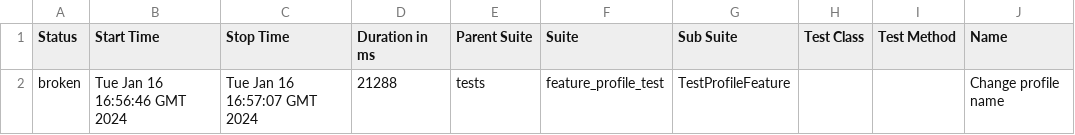
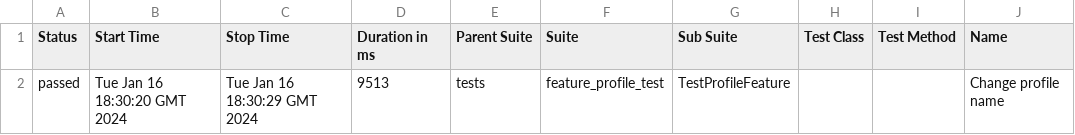
Before and after one commit to ndubino/tms-final, a CSV file: data/suites.csv, drawn as a sheet; only a part is shown; the diff names each change by its address in the sheet, - before the commit and + after, or states it on an @@ line.

```diff
--- a/data/suites.csv
+++ b/data/suites.csv
-A2 (Status): broken
+A2 (Status): passed
-B2 (Start Time): Tue Jan 16 16:56:46 GMT 2024
+B2 (Start Time): Tue Jan 16 18:30:20 GMT 2024
-C2 (Stop Time): Tue Jan 16 16:57:07 GMT 2024
+C2 (Stop Time): Tue Jan 16 18:30:29 GMT 2024
-D2 (Duration in ms): 21288
+D2 (Duration in ms): 9513
```
Also changed, not shown: 28 other files.
